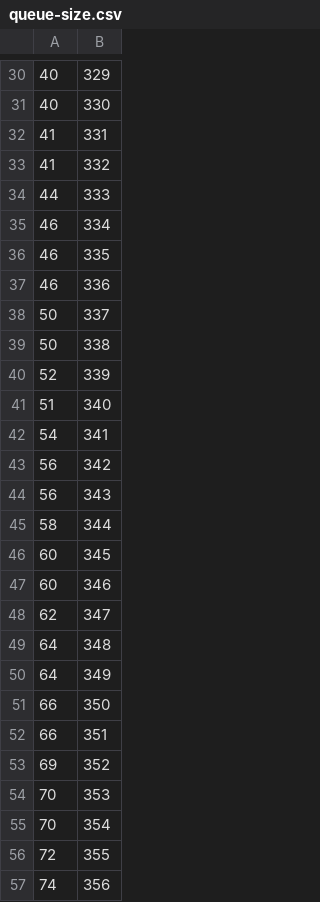
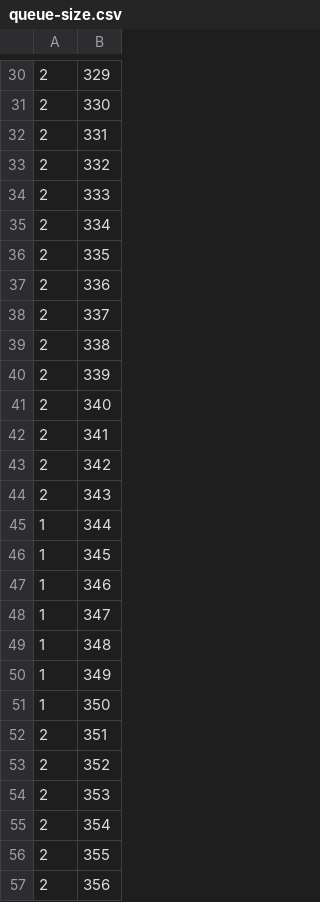
Before and after one commit to StianHaSu/IN3260-measuring-multi-hop-queuing-delay, a CSV file: ns-allinone-3.39/ns-3.39/queue-size.csv, drawn as a sheet; only a part is shown, gaps mark what is left out; the diff covers the shown part only.

```diff
--- a/ns-allinone-3.39/ns-3.39/queue-size.csv
+++ b/ns-allinone-3.39/ns-3.39/queue-size.csv
@@ -30,28 +30,28 @@
-40,329
-40,330
-41,331
-41,332
-44,333
-46,334
-46,335
-46,336
-50,337
-50,338
-52,339
-51,340
-54,341
-56,342
-56,343
-58,344
-60,345
-60,346
-62,347
-64,348
-64,349
-66,350
-66,351
-69,352
-70,353
-70,354
-72,355
-74,356
+2,329
+2,330
+2,331
+2,332
+2,333
+2,334
+2,335
+2,336
+2,337
+2,338
+2,339
+2,340
+2,341
+2,342
+2,343
+1,344
+1,345
+1,346
+1,347
+1,348
+1,349
+1,350
+2,351
+2,352
+2,353
+2,354
+2,355
+2,356
```
Also changed, not shown: 71 edited cells elsewhere in this file, ns-allinone-3.39/ns-3.39/queue-1.csv, ns-allinone-3.39/ns-3.39/queue-2.csv, 21 other files.
